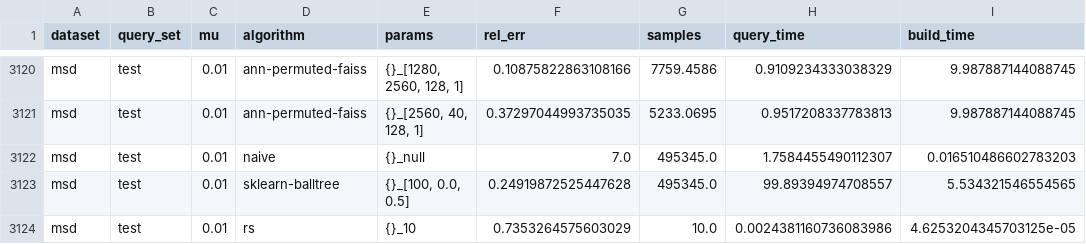
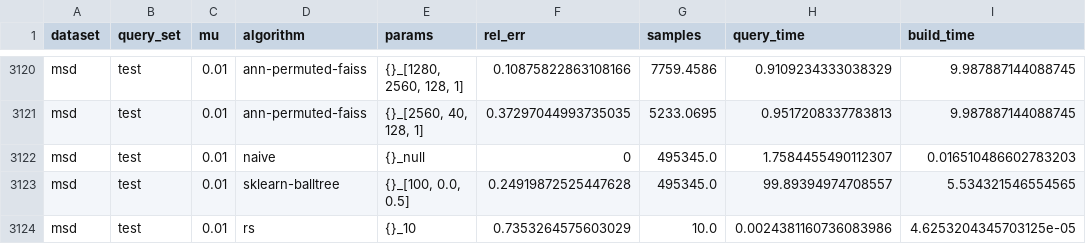
Before and after one commit to pmacg/deann-experiments, a CSV file: results/msd.01.csv, drawn as a sheet; only a part is shown, gaps mark what is left out.

Commit message:
Fix msd results

```diff
--- a/results/msd.01.csv
+++ b/results/msd.01.csv
@@ -3121,3 +3121,3 @@ msd,test,0.01,ann-permuted-faiss,"{}_[1280, 2560, 128, 1]",0.10875822863108166,7
 msd,test,0.01,ann-permuted-faiss,"{}_[2560, 40, 128, 1]",0.37297044993735035,5233.0695,0.9517208337783813,9.987887144088745
-msd,test,0.01,naive,{}_null,7.0,495345.0,1.7584455490112307,0.016510486602783203
+msd,test,0.01,naive,{}_null,0,495345.0,1.7584455490112307,0.016510486602783203
 msd,test,0.01,sklearn-balltree,"{}_[100, 0.0, 0.5]",0.24919872525447628,495345.0,99.89394974708557,5.534321546554565
```
